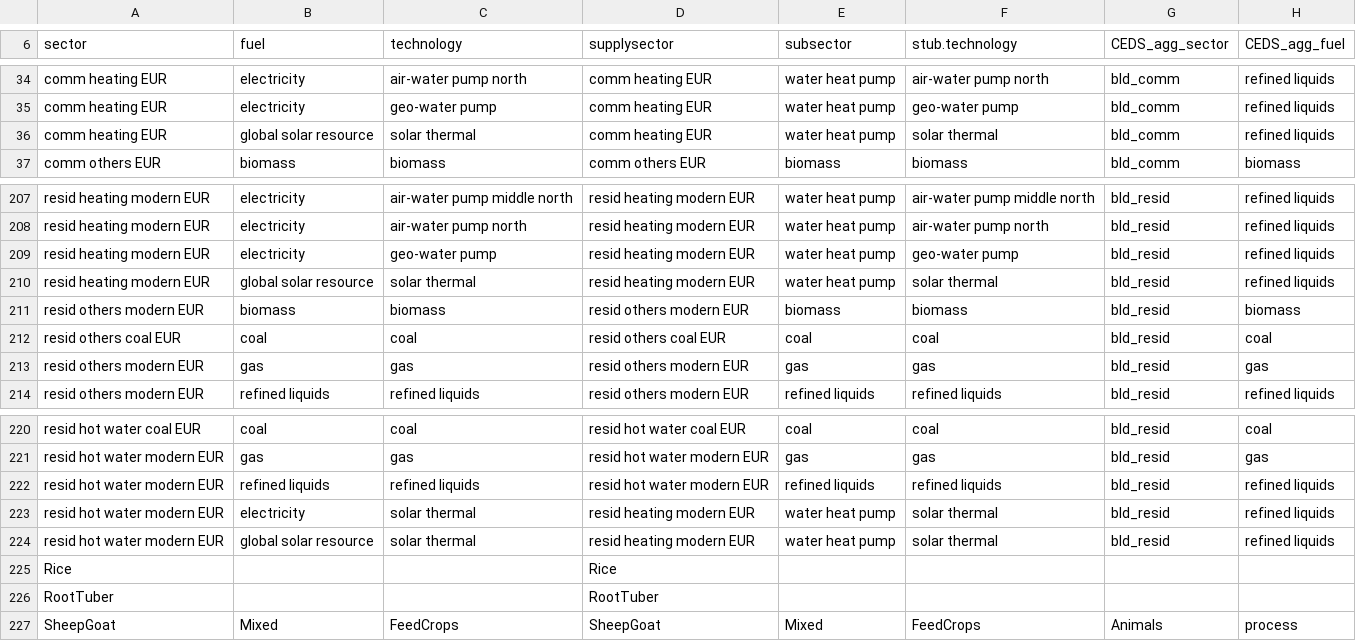
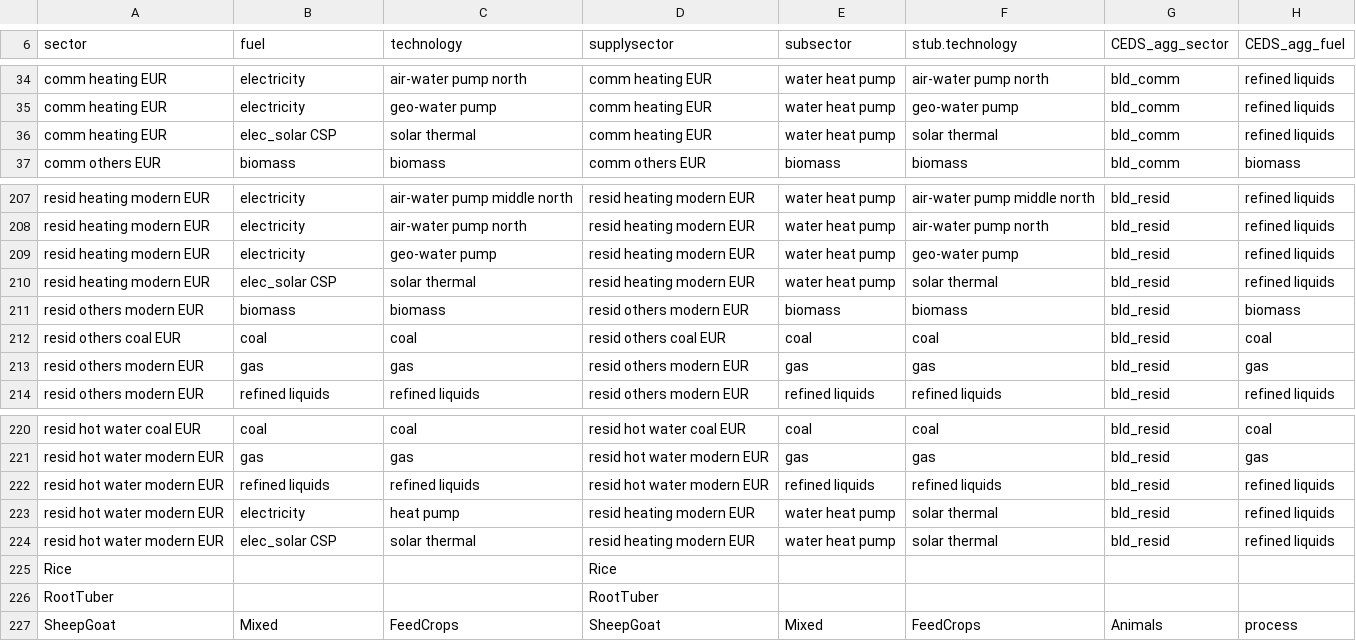
Before and after one commit to bc3LC-GCAMEurope/gcam-core, a CSV file: input/gcamdata/inst/extdata/gcam-europe/CEDS_sector_tech_proc_EUR.csv, drawn as a sheet; only a part is shown, gaps mark what is left out; the diff names each change by its address in the sheet, - before the commit and + after, or states it on an @@ line.

```diff
--- a/input/gcamdata/inst/extdata/gcam-europe/CEDS_sector_tech_proc_EUR.csv
+++ b/input/gcamdata/inst/extdata/gcam-europe/CEDS_sector_tech_proc_EUR.csv
-B36 (fuel): global solar resource
+B36 (fuel): elec_solar CSP
-B210 (fuel): global solar resource
+B210 (fuel): elec_solar CSP
-C223 (technology): solar thermal
+C223 (technology): heat pump
-B224 (fuel): global solar resource
+B224 (fuel): elec_solar CSP
```
Also changed, not shown: input/gcamdata/inst/extdata/gcam-europe/A44.cost_efficiency_EUR.csv, input/gcamdata/inst/extdata/gcam-europe/CEDS_sector_tech_proc_revised_EUR.csv, 5 other files.
